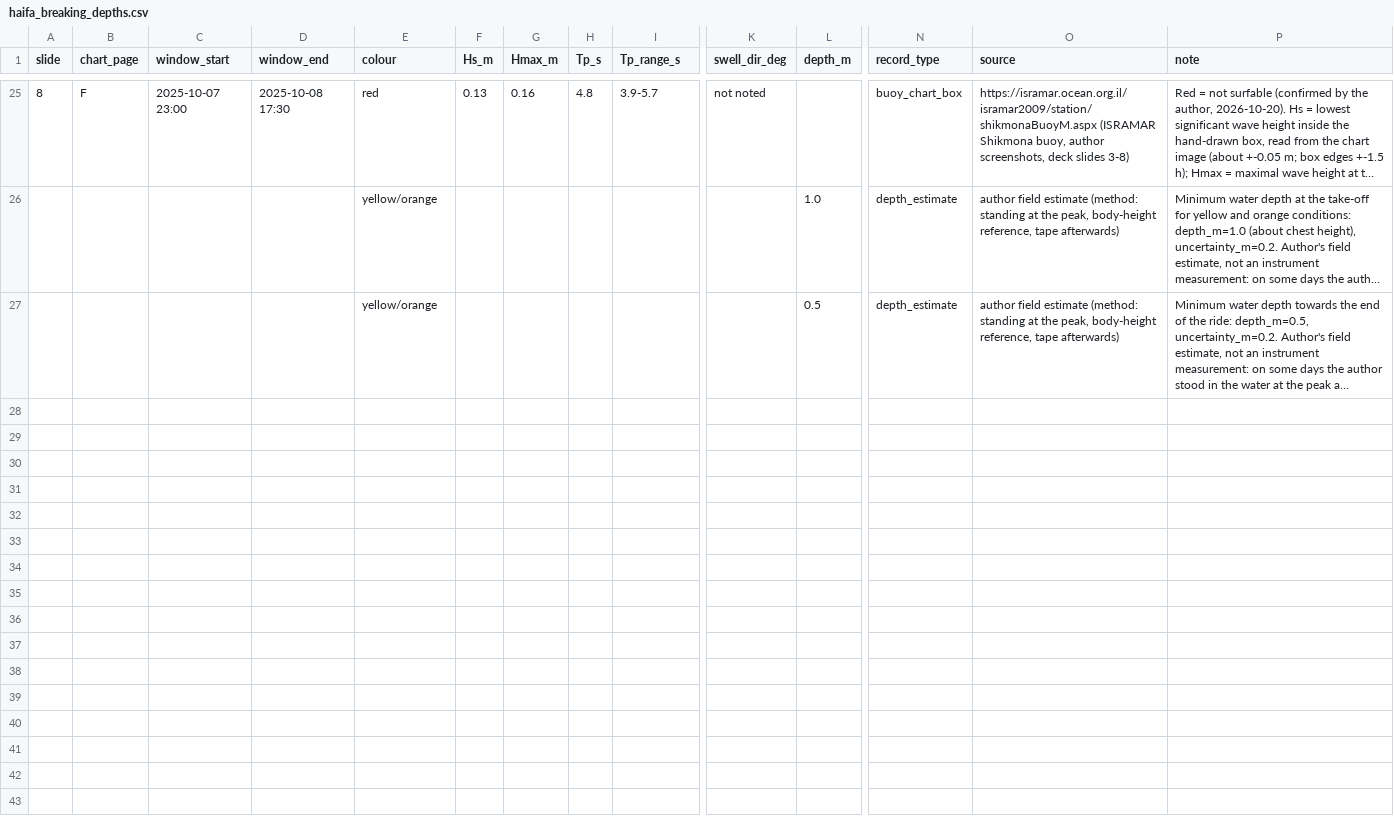
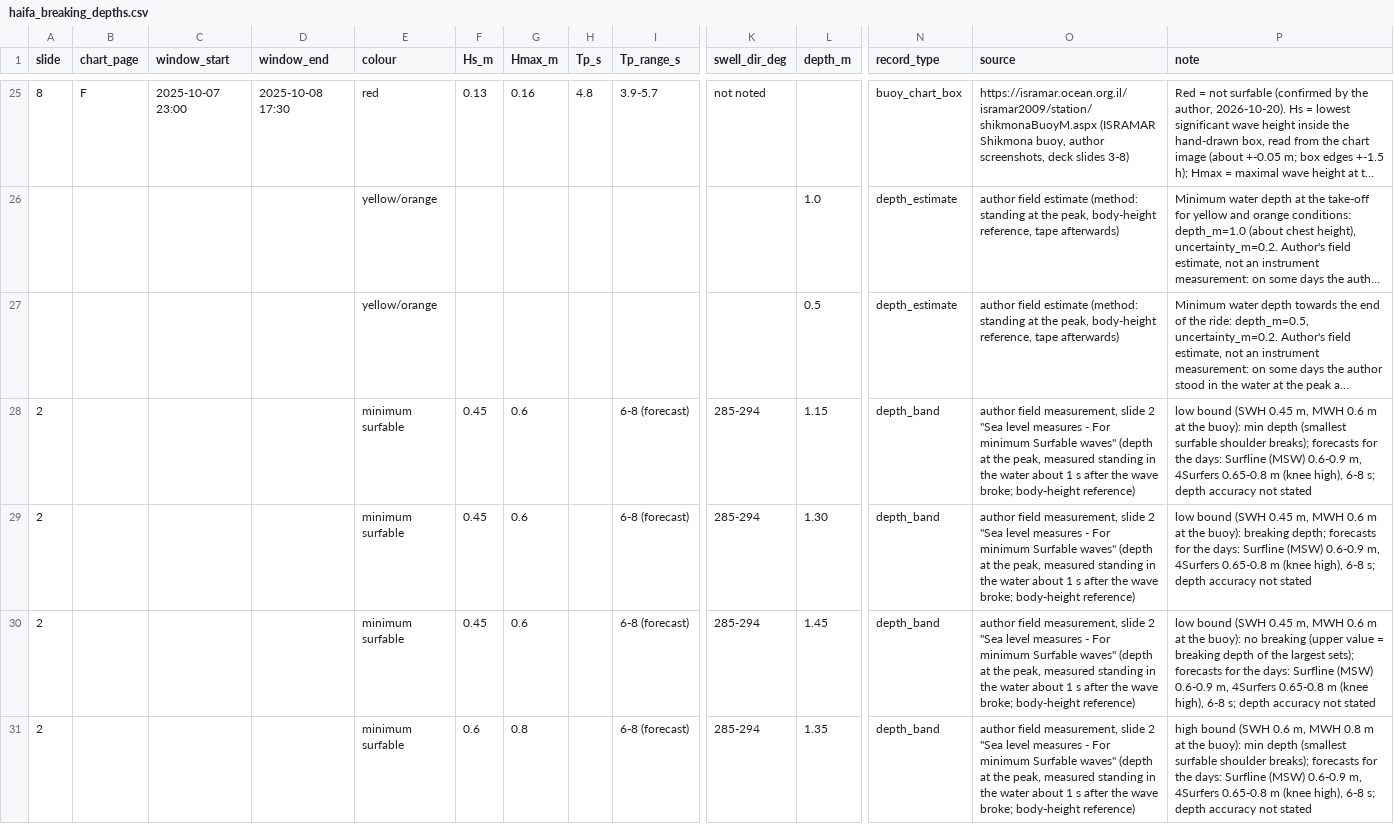
Before and after one commit to liorbakalo2/Artificial-reef-survey, a CSV file: 08_paper/data/haifa_breaking_depths.csv, drawn as a sheet; only a part is shown, gaps mark what is left out; long unchanged cells end in …; rows hold the shown columns only; the diff covers the shown part only; the diff names each change by its address in the sheet, - before the commit and + after, or states it on an @@ line.

```diff
--- a/08_paper/data/haifa_breaking_depths.csv
+++ b/08_paper/data/haifa_breaking_depths.csv
+row 28: 2 |  |  |  | minimum surfable | 0.45 | 0.6 |  | 6-8 (forecast) | 285-294 | 1.15 | depth_band | author field measurement, slide 2 "Sea level measures - For minimum Surfable waves" (depth at the peak, measured standing in the water about 1 s after the wave broke; body-height reference) | low bound (SWH 0.45 m, MWH 0.6 m at the buoy): min depth (smallest surfable shoulder breaks); forecasts for the days: Surfline (MSW) 0.6-0.9 m, 4Surfers 0.65-0.8 m (knee high), 6-8 s; depth accuracy not stated
+row 29: 2 |  |  |  | minimum surfable | 0.45 | 0.6 |  | 6-8 (forecast) | 285-294 | 1.30 | depth_band | author field measurement, slide 2 "Sea level measures - For minimum Surfable waves" (depth at the peak, measured standing in the water about 1 s after the wave broke; body-height reference) | low bound (SWH 0.45 m, MWH 0.6 m at the buoy): breaking depth; forecasts for the days: Surfline (MSW) 0.6-0.9 m, 4Surfers 0.65-0.8 m (knee high), 6-8 s; depth accuracy not stated
+row 30: 2 |  |  |  | minimum surfable | 0.45 | 0.6 |  | 6-8 (forecast) | 285-294 | 1.45 | depth_band | author field measurement, slide 2 "Sea level measures - For minimum Surfable waves" (depth at the peak, measured standing in the water about 1 s after the wave broke; body-height reference) | low bound (SWH 0.45 m, MWH 0.6 m at the buoy): no breaking (upper value = breaking depth of the largest sets); forecasts for the days: Surfline (MSW) 0.6-0.9 m, 4Surfers 0.65-0.8 m (knee high), 6-8 s; depth accuracy not stated
+row 31: 2 |  |  |  | minimum surfable | 0.6 | 0.8 |  | 6-8 (forecast) | 285-294 | 1.35 | depth_band | author field measurement, slide 2 "Sea level measures - For minimum Surfable waves" (depth at the peak, measured standing in the water about 1 s after the wave broke; body-height reference) | high bound (SWH 0.6 m, MWH 0.8 m at the buoy): min depth (smallest surfable shoulder breaks); forecasts for the days: Surfline (MSW) 0.6-0.9 m, 4Surfers 0.65-0.8 m (knee high), 6-8 s; depth accuracy not stated
```
Also changed, not shown: 3 added rows elsewhere in this file, 08_paper/analysis/results_volume_outcome.csv, 08_paper/data/reefs_core.csv, 32 other files.
